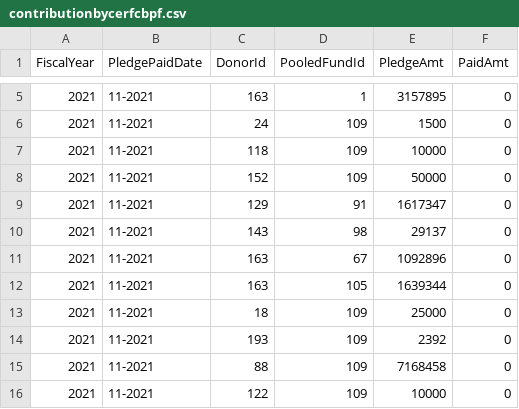
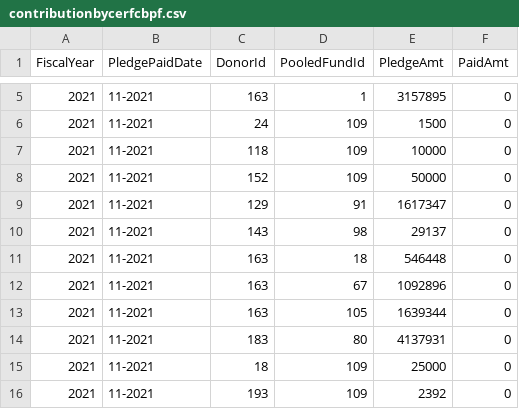
Before and after one commit to CBPFGMS/pfbi-data, a CSV file: contributionbycerfcbpf.csv, drawn as a sheet; only a part is shown, gaps mark what is left out; the shorter side is filled out with more unchanged rows; the diff names each change by its address in the sheet, - before the commit and + after, or states it on an @@ line.

```diff
--- a/contributionbycerfcbpf.csv
+++ b/contributionbycerfcbpf.csv
+row 11: 2021 | 11-2021 | 163 | 18 | 546448 | 0
+row 14: 2021 | 11-2021 | 183 | 80 | 4137931 | 0
```
Also changed, not shown: contributionbycerfcbpfAll.csv, 4 other files.
